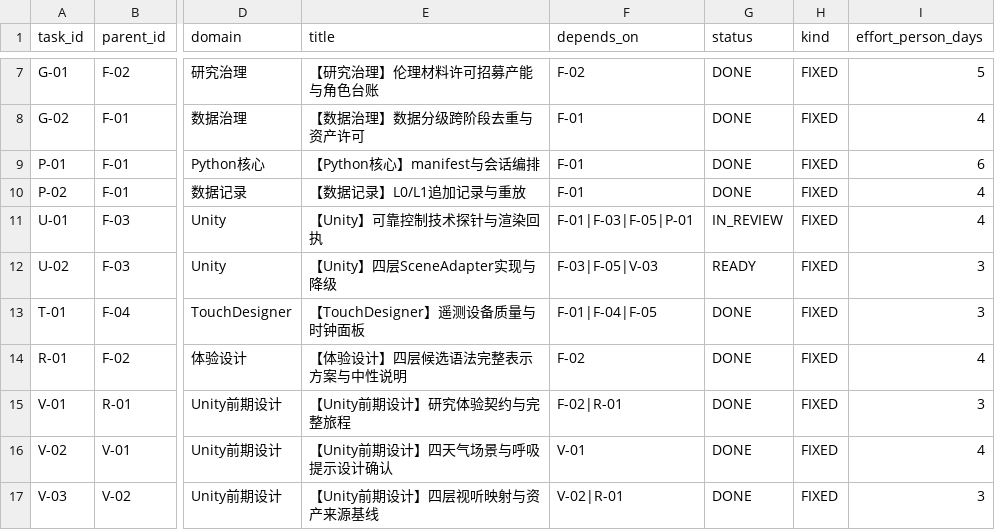
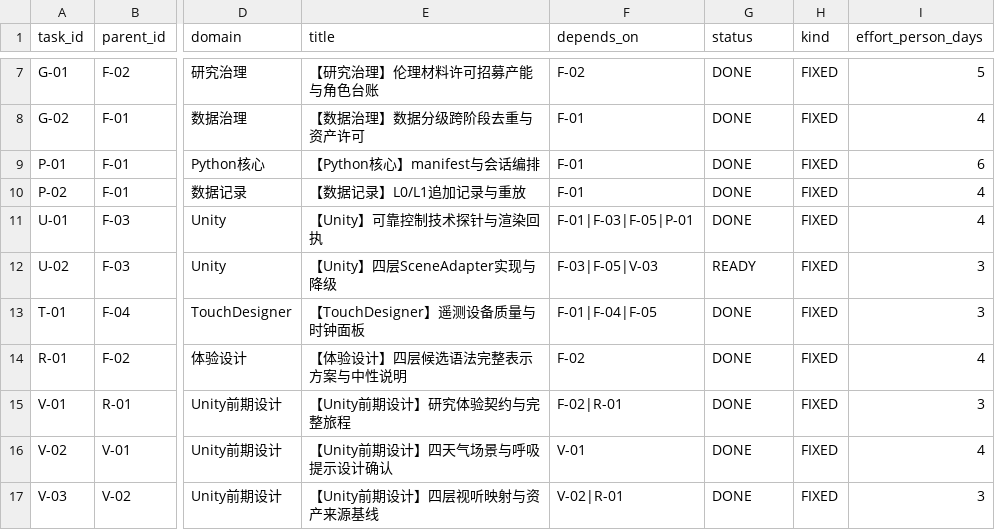
Before and after one commit to JunyeOvO/Emotional-Healing-System, a CSV file: 00-项目管理/01-项目章程与规划/2026-08-05_SRP_IJHCI_全项目1-12步规划设计包_v1.0/24_团队任务与项目治理/05_可领取任务包.csv, drawn as a sheet; only a part is shown, gaps mark what is left out; the diff names each change by its address in the sheet, - before the commit and + after, or states it on an @@ line.

Commit message:
chore(u-01): close signed task

```diff
--- a/00-项目管理/01-项目章程与规划/2026-08-05_SRP_IJHCI_全项目1-12步规划设计包_v1.0/24_团队任务与项目治理/05_可领取任务包.csv
+++ b/00-项目管理/01-项目章程与规划/2026-08-05_SRP_IJHCI_全项目1-12步规划设计包_v1.0/24_团队任务与项目治理/05_可领取任务包.csv
-G11 (status): IN_REVIEW
+G11 (status): DONE
```
Also changed, not shown: 44 other files.
